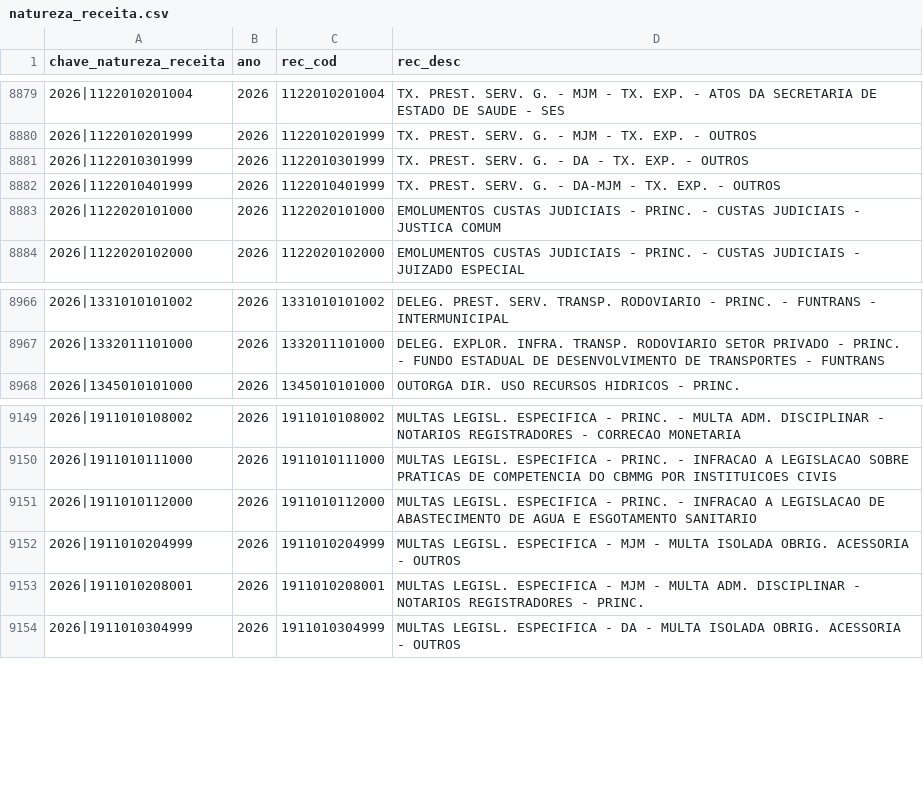
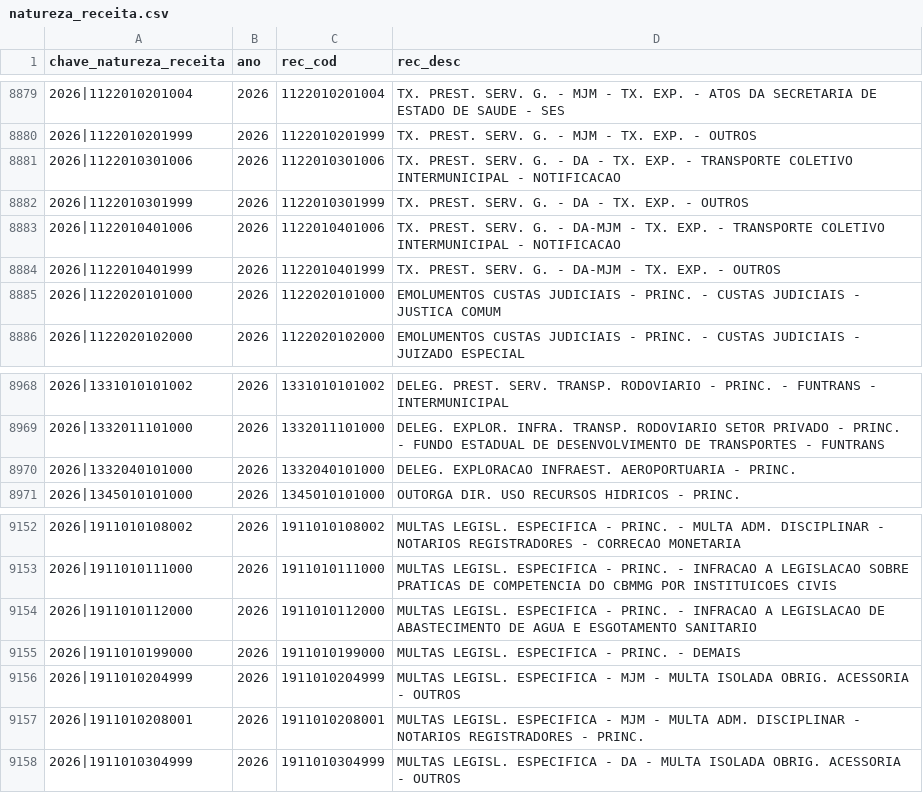
Before and after one commit to vivigoncalvesportonascimento/propag-monitoramento, a CSV file: datapackages/aux-classificadores/data/natureza_receita.csv, drawn as a sheet; only a part is shown, gaps mark what is left out.

Commit message:
Atualiza datapackages

```diff
--- a/datapackages/aux-classificadores/data/natureza_receita.csv
+++ b/datapackages/aux-classificadores/data/natureza_receita.csv
@@ -8880,3 +8880,5 @@ chave_natureza_receita,ano,rec_cod,rec_desc
 2026|1122010201999,2026,1122010201999,TX. PREST. SERV. G. - MJM - TX. EXP. - OUTROS
+2026|1122010301006,2026,1122010301006,TX. PREST. SERV. G. - DA - TX. EXP. - TRANSPORTE COLETIVO INTERMUNICIPAL - NOTIFICACAO
 2026|1122010301999,2026,1122010301999,TX. PREST. SERV. G. - DA - TX. EXP. - OUTROS
+2026|1122010401006,2026,1122010401006,TX. PREST. SERV. G. - DA-MJM - TX. EXP. - TRANSPORTE COLETIVO INTERMUNICIPAL - NOTIFICACAO
 2026|1122010401999,2026,1122010401999,TX. PREST. SERV. G. - DA-MJM - TX. EXP. - OUTROS
@@ -8967,2 +8969,3 @@ chave_natureza_receita,ano,rec_cod,rec_desc
 2026|1332011101000,2026,1332011101000,DELEG. EXPLOR. INFRA. TRANSP. RODOVIARIO SETOR PRIVADO - PRINC. - FUNDO ESTADUAL DE DESENVOLVIMENTO DE TRANSPORTES - FUNTRANS
+2026|1332040101000,2026,1332040101000,DELEG. EXPLORACAO INFRAEST. AEROPORTUARIA - PRINC.
 2026|1345010101000,2026,1345010101000,OUTORGA DIR. USO RECURSOS HIDRICOS - PRINC.
@@ -9151,2 +9154,3 @@ chave_natureza_receita,ano,rec_cod,rec_desc
 2026|1911010112000,2026,1911010112000,MULTAS LEGISL. ESPECIFICA - PRINC. - INFRACAO A LEGISLACAO DE ABASTECIMENTO DE AGUA E ESGOTAMENTO SANITARIO
+2026|1911010199000,2026,1911010199000,MULTAS LEGISL. ESPECIFICA - PRINC. - DEMAIS
 2026|1911010204999,2026,1911010204999,MULTAS LEGISL. ESPECIFICA - MJM - MULTA ISOLADA OBRIG. ACESSORIA - OUTROS
```
Also changed, not shown: datapackages/aux-classificadores/data/elemento_item.csv, datapackages/aux-classificadores/data/uo.csv, 9 other files.
